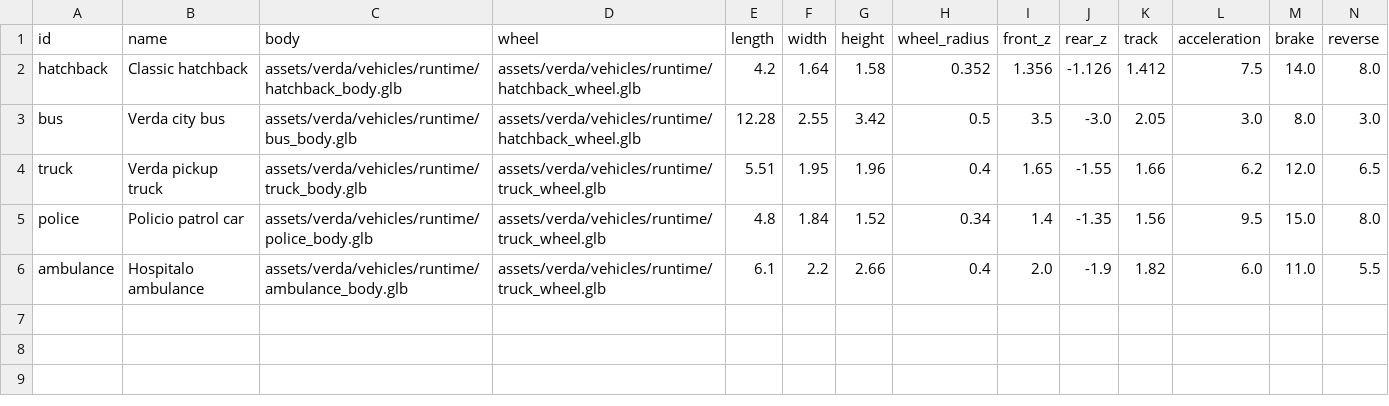
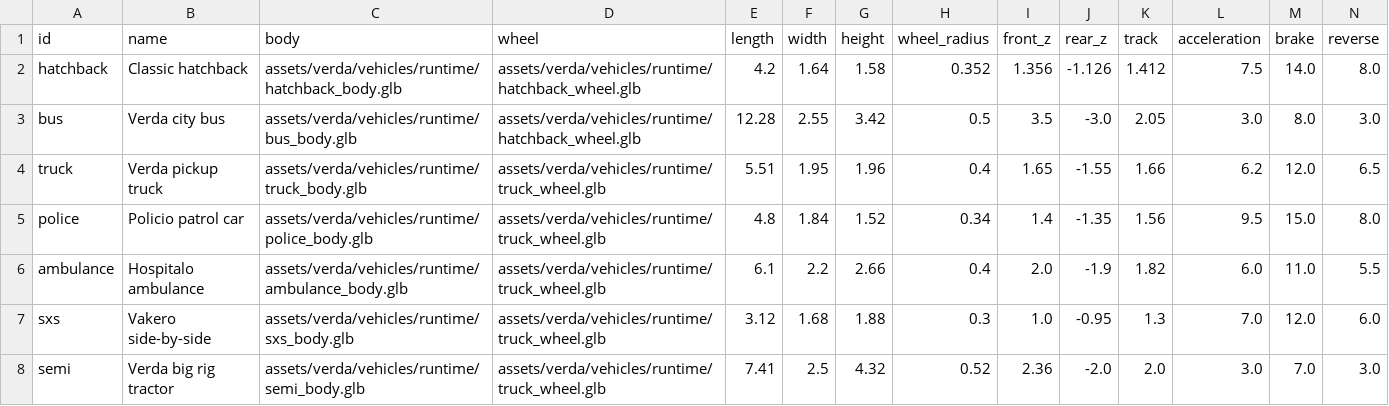
Before and after one commit to kayakcrasher/OUTLAND, a TSV file: assets/verda/vehicles/vehicle_manifest.tsv, drawn as a sheet; only a part is shown; rows hold the shown columns only; the diff names each change by its address in the sheet, - before the commit and + after, or states it on an @@ line.

```diff
--- a/assets/verda/vehicles/vehicle_manifest.tsv
+++ b/assets/verda/vehicles/vehicle_manifest.tsv
+row 7: sxs | Vakero side-by-side | assets/verda/vehicles/runtime/sxs_body.glb | assets/verda/vehicles/runtime/truck_wheel.glb | 3.12 | 1.68 | 1.88 | 0.3 | 1.0 | -0.95 | 1.3 | 7.0 | 12.0 | 6.0
+row 8: semi | Verda big rig tractor | assets/verda/vehicles/runtime/semi_body.glb | assets/verda/vehicles/runtime/truck_wheel.glb | 7.41 | 2.5 | 4.32 | 0.52 | 2.36 | -2.0 | 2.0 | 3.0 | 7.0 | 3.0
```
Also changed, not shown: 50 other files.
